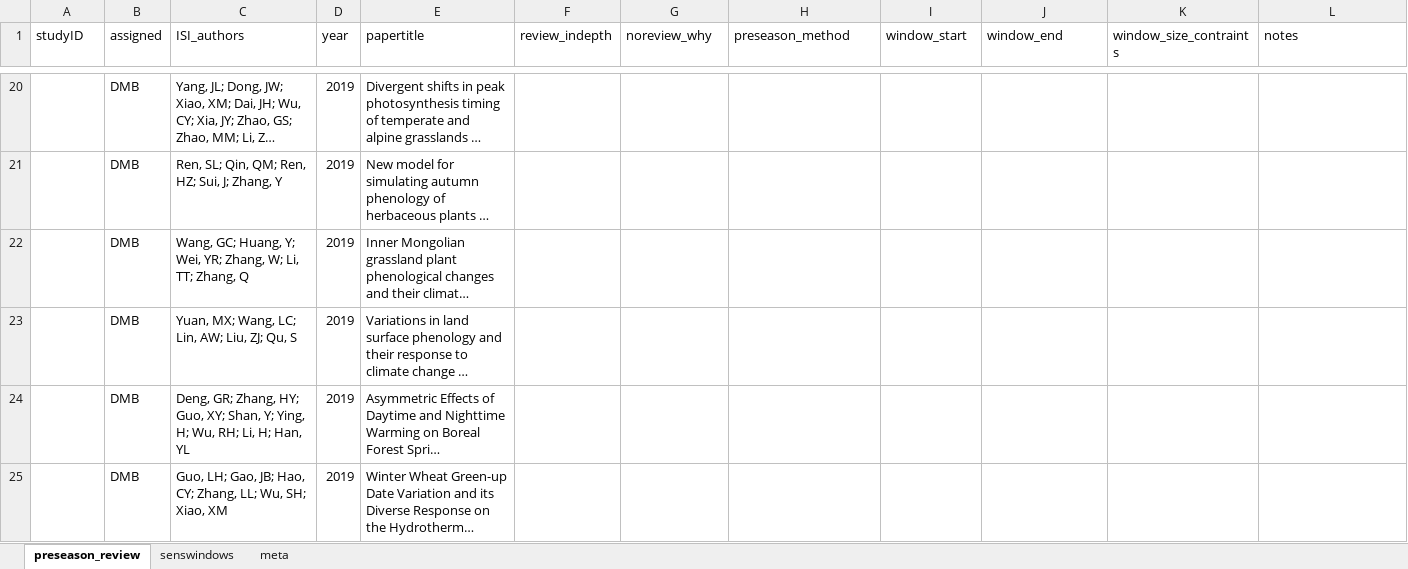
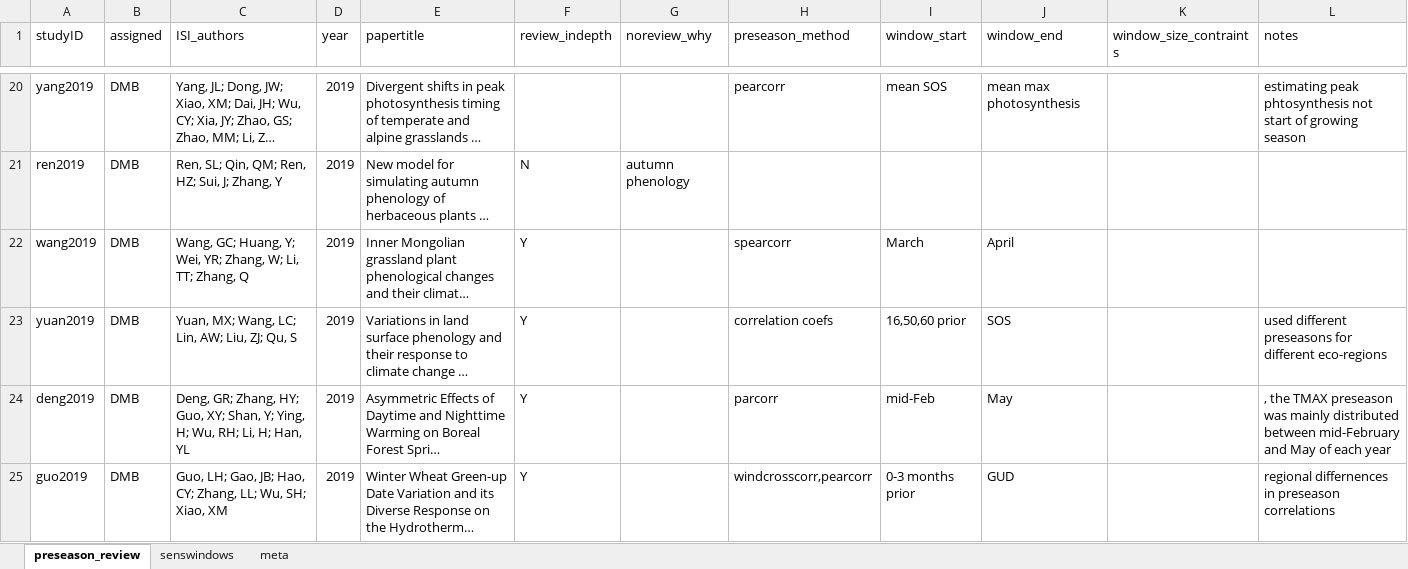
Before and after one commit to lizzieinvancouver/decsens, an Excel workbook: refs/litreview/preseason_review.xlsx, sheet preseason_review, drawn as a sheet; only a part is shown, gaps mark what is left out; long unchanged cells end in …; values as stored, in another font and other column widths than the file's, no borders; the diff covers the shown part only; the diff names each change by its address in the sheet, - before the commit and + after, or states it on an @@ line.

Commit message:
Updated the lit review so we can look at sensitivity more generally

```diff
--- a/refs/litreview/preseason_review.xlsx (sheet preseason_review)
+++ b/refs/litreview/preseason_review.xlsx (sheet preseason_review)
-A20 (studyID): (empty)
+A20 (studyID): yang2019
-H20 (preseason_method): (empty)
+H20 (preseason_method): pearcorr
-I20 (window_start): (empty)
+I20 (window_start): mean SOS
-J20 (window_end): (empty)
+J20 (window_end): mean max photosynthesis
-L20 (notes): (empty)
+L20 (notes): estimating peak phtosynthesis not start of growing season
-A21 (studyID): (empty)
+A21 (studyID): ren2019
-F21 (review_indepth): (empty)
+F21 (review_indepth): N
-G21 (noreview_why): (empty)
+G21 (noreview_why): autumn phenology
-A22 (studyID): (empty)
+A22 (studyID): wang2019
-F22:F25 (review_indepth): (empty)
+F22:F25 (review_indepth): Y
-H22 (preseason_method): (empty)
+H22 (preseason_method): spearcorr
-I22 (window_start): (empty)
+I22 (window_start): March
-J22 (window_end): (empty)
+J22 (window_end): April
-A23 (studyID): (empty)
+A23 (studyID): yuan2019
-H23 (preseason_method): (empty)
+H23 (preseason_method): correlation coefs
-I23 (window_start): (empty)
+I23 (window_start): 16,50,60 prior
-J23 (window_end): (empty)
+J23 (window_end): SOS
-L23 (notes): (empty)
+L23 (notes): used different preseasons for different eco-regions
-A24 (studyID): (empty)
+A24 (studyID): deng2019
-H24 (preseason_method): (empty)
+H24 (preseason_method): parcorr
-I24 (window_start): (empty)
+I24 (window_start): mid-Feb
-J24 (window_end): (empty)
+J24 (window_end): May
-L24 (notes): (empty)
+L24 (notes): , the TMAX preseason was mainly distributed between mid-February and May of each year
-A25 (studyID): (empty)
+A25 (studyID): guo2019
-H25 (preseason_method): (empty)
+H25 (preseason_method): windcrosscorr,pearcorr
-I25 (window_start): (empty)
+I25 (window_start): 0-3 months prior
-J25 (window_end): (empty)
+J25 (window_end): GUD
-L25 (notes): (empty)
+L25 (notes): regional differnences in preseason correlations
```
Also changed, not shown: 260 edited cells elsewhere in this sheet, sheet senswindows, sheet meta, refs/litreview/preseason_review_ake.xlsx, refs/litreview/preseason_review_dmb.xlsx, 1 other file.
